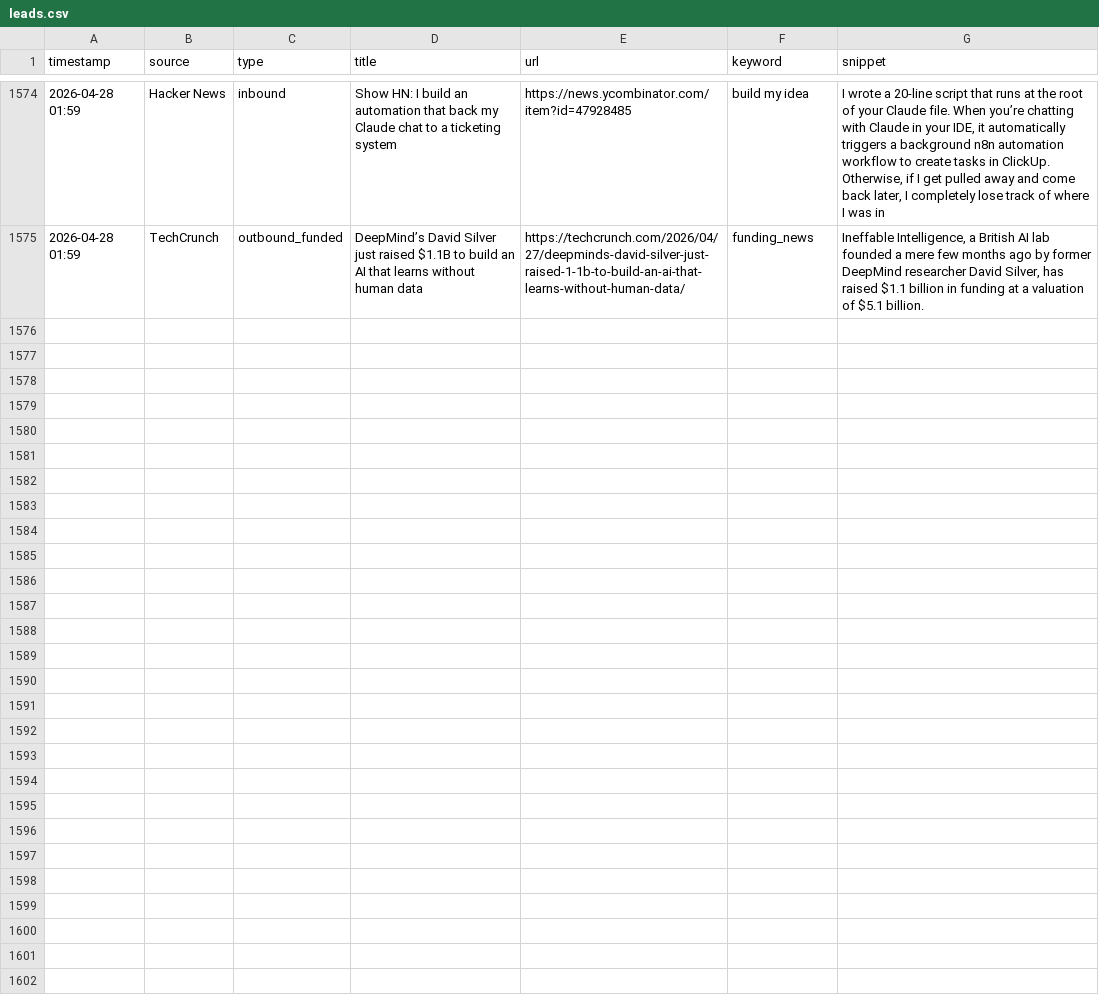
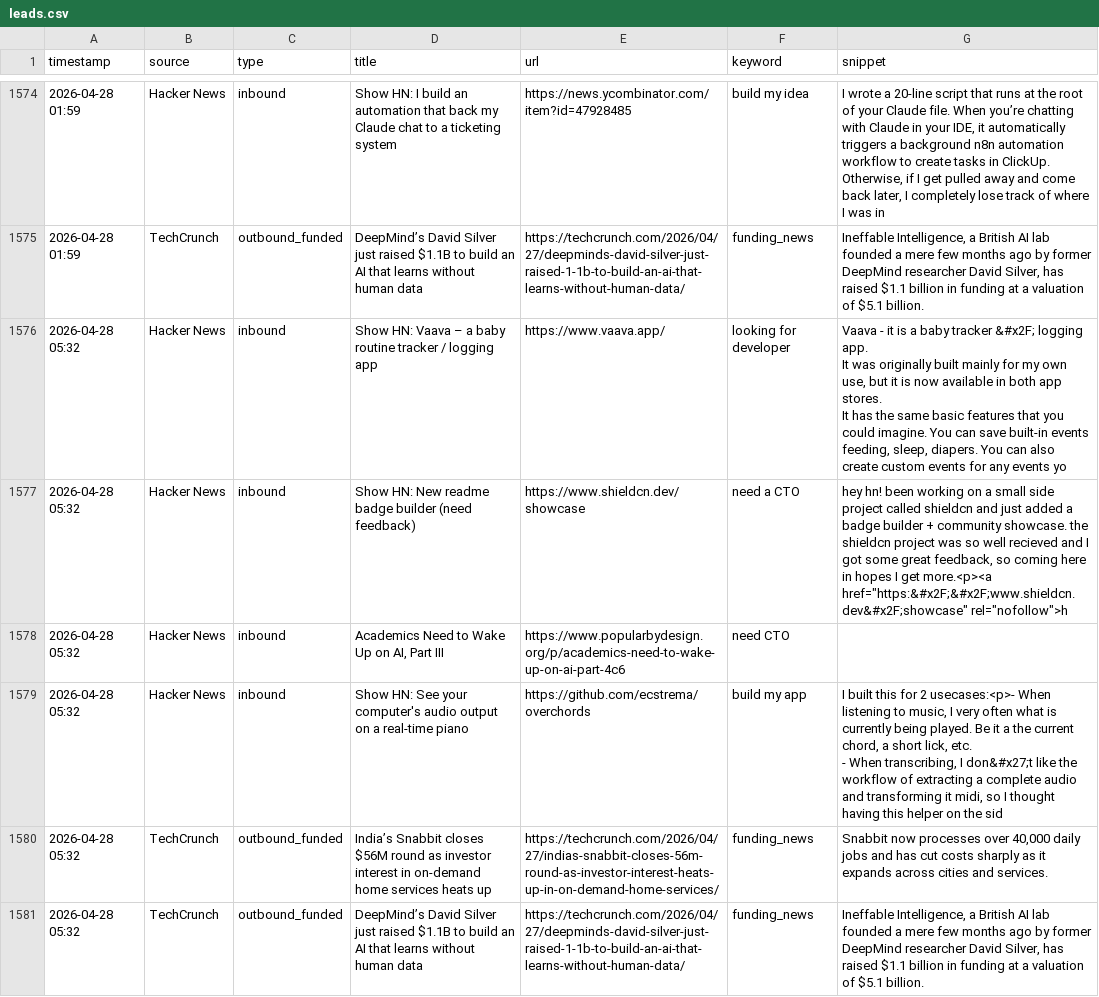
Before and after one commit to rajcreates/mvp-lead-system, a CSV file: leads.csv, drawn as a sheet; only a part is shown, gaps mark what is left out; ↵ is a line break in a cell; the diff names each change by its address in the sheet, - before the commit and + after, or states it on an @@ line.

```diff
--- a/leads.csv
+++ b/leads.csv
+row 1576: 2026-04-28 05:32 | Hacker News | inbound | Show HN: Vaava – a baby routine tracker / logging app | https://www.vaava.app/ | looking for developer | Vaava - it is a baby tracker &#x2F; logging app. ↵ It was originally built mainly for my own use, but it is now available in both app stores. ↵ It has the same basic features that you could imagine. You can save built-in events feeding, sleep, diapers. You can also create custom events for any events yo
+row 1577: 2026-04-28 05:32 | Hacker News | inbound | Show HN: New readme badge builder (need feedback) | https://www.shieldcn.dev/showcase | need a CTO | hey hn! been working on a small side project called shieldcn and just added a badge builder + community showcase. the shieldcn project was so well recieved and I got some great feedback, so coming here in hopes I get more.<p><a href="https:&#x2F;&#x2F;www.shieldcn.dev&#x2F;showcase" rel="nofollow">h
+row 1578: 2026-04-28 05:32 | Hacker News | inbound | Academics Need to Wake Up on AI, Part III | https://www.popularbydesign.org/p/academics-need-to-wake-up-on-ai-part-4c6 | need CTO
+row 1579: 2026-04-28 05:32 | Hacker News | inbound | Show HN: See your computer's audio output on a real-time piano | https://github.com/ecstrema/overchords | build my app | I built this for 2 usecases:<p>- When listening to music, I very often what is currently being played. Be it a the current chord, a short lick, etc. ↵ - When transcribing, I don&#x27;t like the workflow of extracting a complete audio and transforming it midi, so I thought having this helper on the sid
+row 1580: 2026-04-28 05:32 | TechCrunch | outbound_funded | India’s Snabbit closes $56M round as investor interest in on-demand home services heats up | https://techcrunch.com/2026/04/27/indias-snabbit-closes-56m-round-as-investor-interest-heats-up-in-on-demand-home-services/ | funding_news | Snabbit now processes over 40,000 daily jobs and has cut costs sharply as it expands across cities and services.
+row 1581: 2026-04-28 05:32 | TechCrunch | outbound_funded | DeepMind’s David Silver just raised $1.1B to build an AI that learns without human data | https://techcrunch.com/2026/04/27/deepminds-david-silver-just-raised-1-1b-to-build-an-ai-that-learns-without-human-data/ | funding_news | Ineffable Intelligence, a British AI lab founded a mere few months ago by former DeepMind researcher David Silver, has raised $1.1 billion in funding at a valuation of $5.1 billion.
```
Also changed, not shown: 1 other file.
